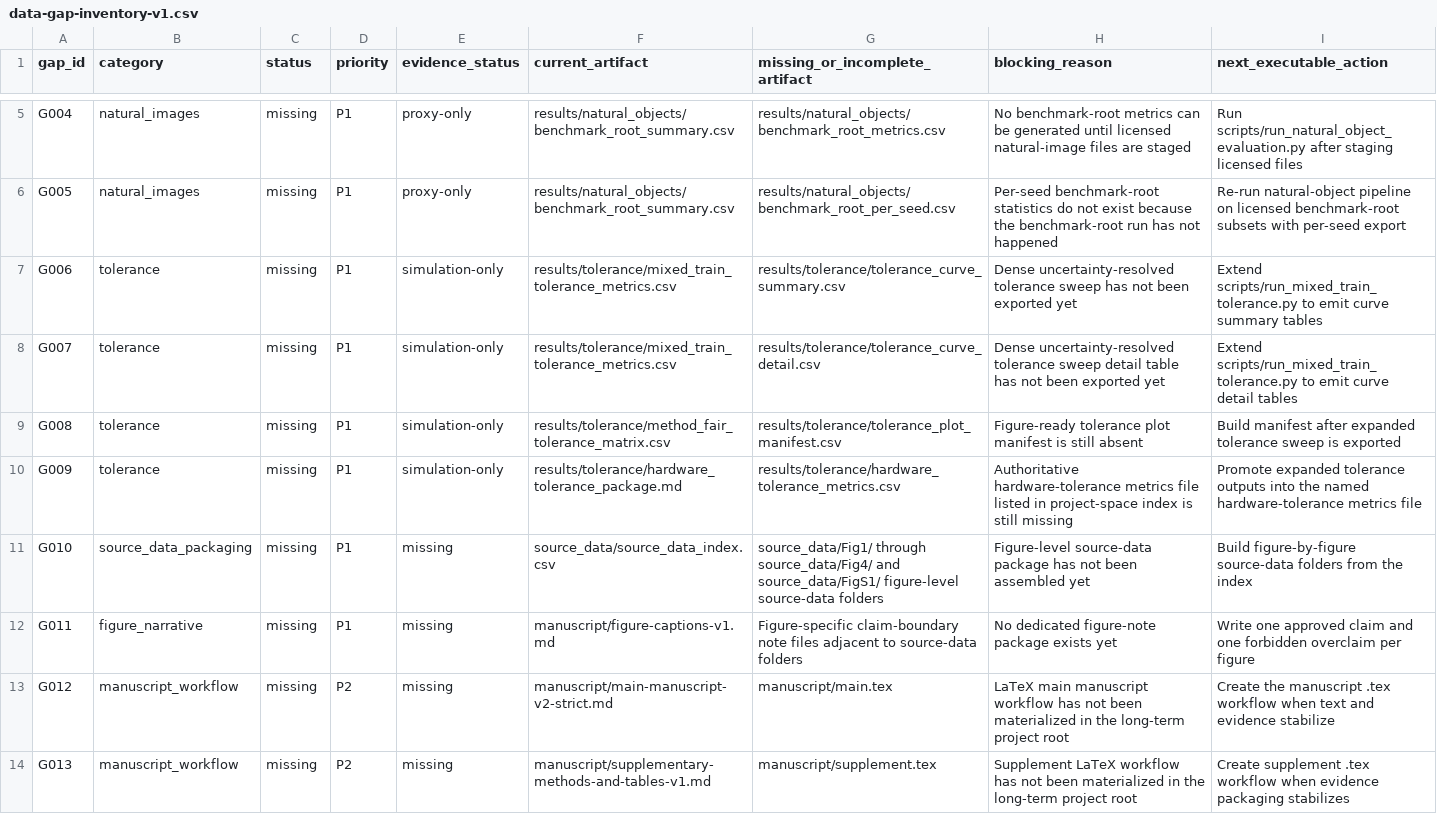
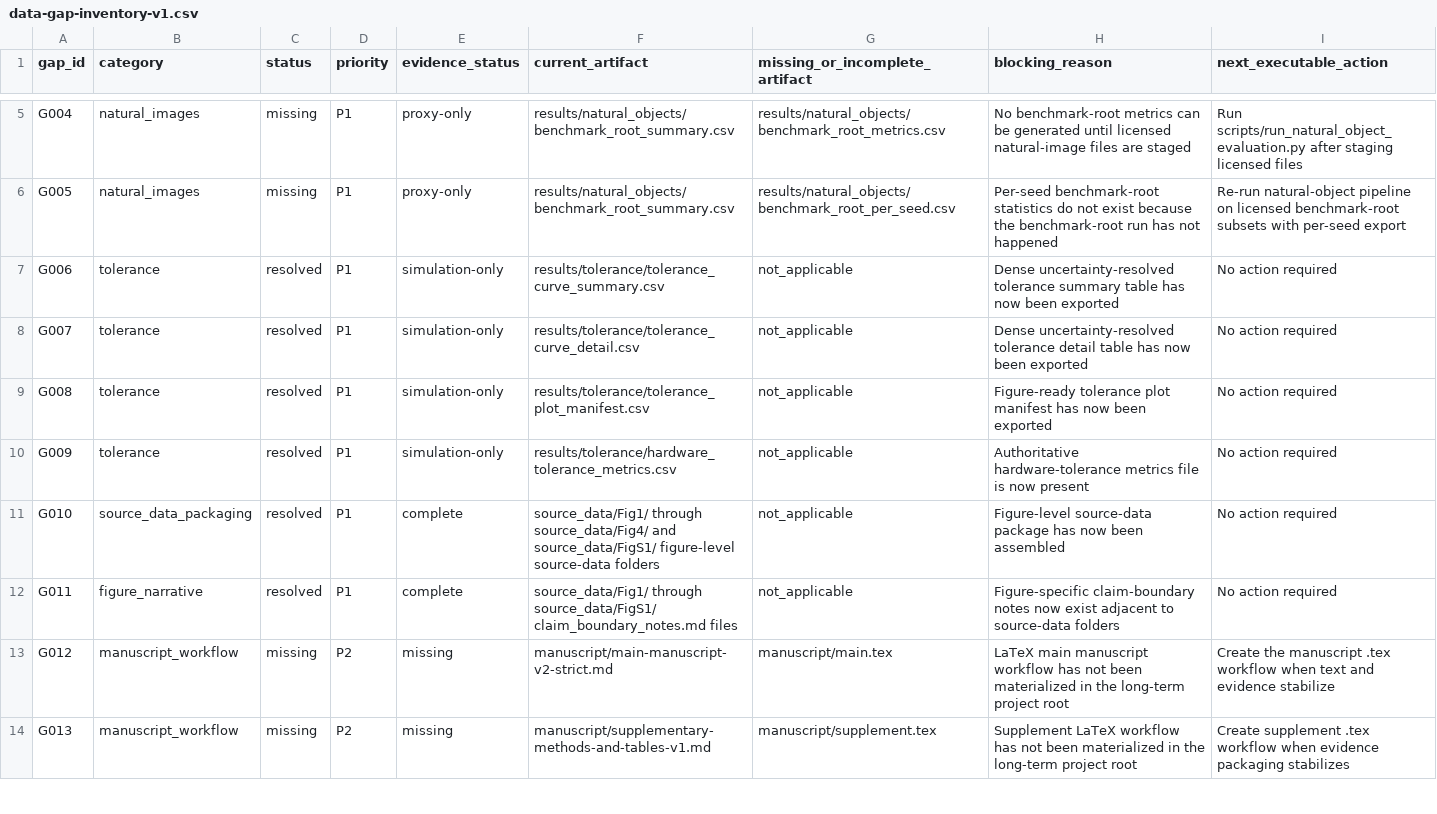
Before and after one commit to shangx108-code/opanai, a CSV file: self-calibrating-diffractive-imaging-ncomms-2026-04-30T07-33-15Z/indexes/data-gap-inventory-v1.csv, drawn as a sheet; only a part is shown, gaps mark what is left out; the diff covers the shown part only.

Commit message:
Resolve tolerance packaging and reproducibility gaps in SC-DON inventory

```diff
--- a/self-calibrating-diffractive-imaging-ncomms-2026-04-30T07-33-15Z/indexes/data-gap-inventory-v1.csv
+++ b/self-calibrating-diffractive-imaging-ncomms-2026-04-30T07-33-15Z/indexes/data-gap-inventory-v1.csv
@@ -6,8 +6,8 @@ G004,natural_images,missing,P1,proxy-only,results/natural_objects/benchmark_root
 G005,natural_images,missing,P1,proxy-only,results/natural_objects/benchmark_root_summary.csv,results/natural_objects/benchmark_root_per_seed.csv,Per-seed benchmark-root statistics do not exist because the benchmark-root run has not happened,Re-run natural-object pipeline on licensed benchmark-root subsets with per-seed export
-G006,tolerance,missing,P1,simulation-only,results/tolerance/mixed_train_tolerance_metrics.csv,results/tolerance/tolerance_curve_summary.csv,Dense uncertainty-resolved tolerance sweep has not been exported yet,Extend scripts/run_mixed_train_tolerance.py to emit curve summary tables
-G007,tolerance,missing,P1,simulation-only,results/tolerance/mixed_train_tolerance_metrics.csv,results/tolerance/tolerance_curve_detail.csv,Dense uncertainty-resolved tolerance sweep detail table has not been exported yet,Extend scripts/run_mixed_train_tolerance.py to emit curve detail tables
-G008,tolerance,missing,P1,simulation-only,results/tolerance/method_fair_tolerance_matrix.csv,results/tolerance/tolerance_plot_manifest.csv,Figure-ready tolerance plot manifest is still absent,Build manifest after expanded tolerance sweep is exported
-G009,tolerance,missing,P1,simulation-only,results/tolerance/hardware_tolerance_package.md,results/tolerance/hardware_tolerance_metrics.csv,Authoritative hardware-tolerance metrics file listed in project-space index is still missing,Promote expanded tolerance outputs into the named hardware-tolerance metrics file
-G010,source_data_packaging,missing,P1,missing,source_data/source_data_index.csv,source_data/Fig1/ through source_data/Fig4/ and source_data/FigS1/ figure-level source-data folders,Figure-level source-data package has not been assembled yet,Build figure-by-figure source-data folders from the index
-G011,figure_narrative,missing,P1,missing,manuscript/figure-captions-v1.md,Figure-specific claim-boundary note files adjacent to source-data folders,No dedicated figure-note package exists yet,Write one approved claim and one forbidden overclaim per figure
+G006,tolerance,resolved,P1,simulation-only,results/tolerance/tolerance_curve_summary.csv,not_applicable,Dense uncertainty-resolved tolerance summary table has now been exported,No action required
+G007,tolerance,resolved,P1,simulation-only,results/tolerance/tolerance_curve_detail.csv,not_applicable,Dense uncertainty-resolved tolerance detail table has now been exported,No action required
+G008,tolerance,resolved,P1,simulation-only,results/tolerance/tolerance_plot_manifest.csv,not_applicable,Figure-ready tolerance plot manifest has now been exported,No action required
+G009,tolerance,resolved,P1,simulation-only,results/tolerance/hardware_tolerance_metrics.csv,not_applicable,Authoritative hardware-tolerance metrics file is now present,No action required
+G010,source_data_packaging,resolved,P1,complete,source_data/Fig1/ through source_data/Fig4/ and source_data/FigS1/ figure-level source-data folders,not_applicable,Figure-level source-data package has now been assembled,No action required
+G011,figure_narrative,resolved,P1,complete,source_data/Fig1/ through source_data/FigS1/ claim_boundary_notes.md files,not_applicable,Figure-specific claim-boundary notes now exist adjacent to source-data folders,No action required
 G012,manuscript_workflow,missing,P2,missing,manuscript/main-manuscript-v2-strict.md,manuscript/main.tex,LaTeX main manuscript workflow has not been materialized in the long-term project root,Create the manuscript .tex workflow when text and evidence stabilize
```
Also changed, not shown: 6 edited cells elsewhere in this file.
